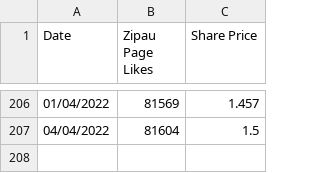
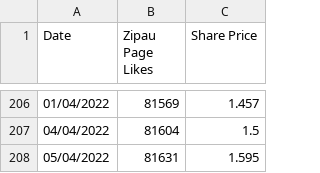
Before and after one commit to ted-marozzi/stock-likes-share-price-scraper, a CSV file: out/ZipAU/ZipAU.csv, drawn as a sheet; only a part is shown, gaps mark what is left out; the diff names each change by its address in the sheet, - before the commit and + after, or states it on an @@ line.

Commit message:
Updated likes

```diff
--- a/out/ZipAU/ZipAU.csv
+++ b/out/ZipAU/ZipAU.csv
+row 208: 05/04/2022 | 81631 | 1.595
```
Also changed, not shown: out/mineralresourceslimited/mineralresourceslimited.csv, out/pointsbet/pointsbet.csv.
